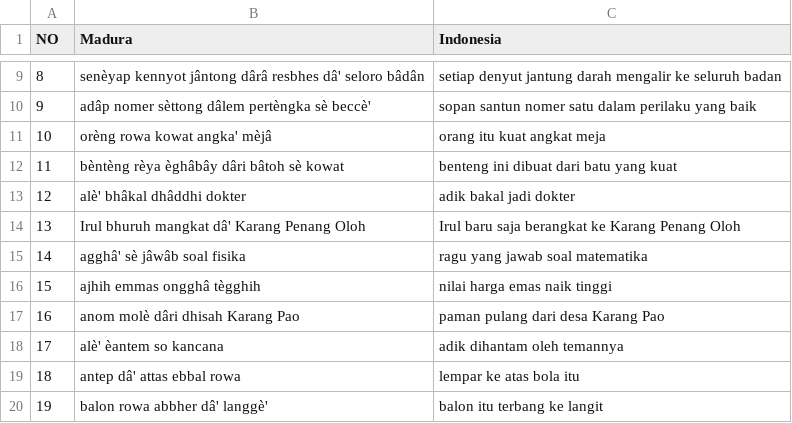
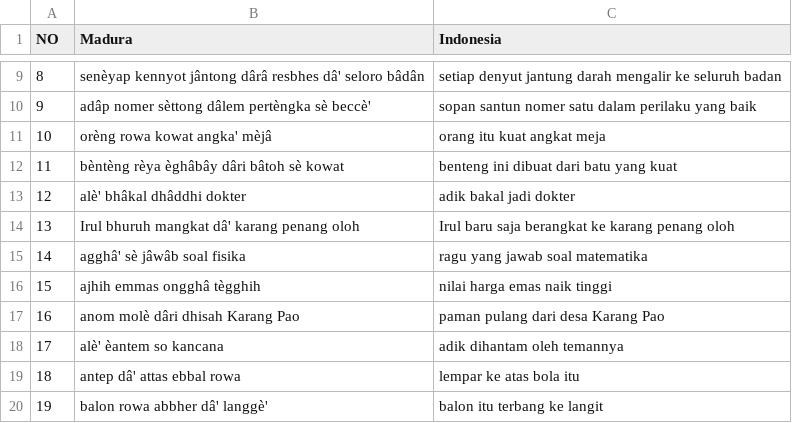
Before and after one commit to ThoriqFathu/skripsi, a CSV file: data-uji.csv, drawn as a sheet; only a part is shown, gaps mark what is left out.

Commit message:
Update data-uji.csv

```diff
--- a/data-uji.csv
+++ b/data-uji.csv
@@ -13,3 +13,3 @@ NO,Madura,Indonesia
 12,alè' bhâkal dhâddhi dokter,adik bakal jadi dokter
-13,Irul bhuruh mangkat dâ' Karang Penang Oloh,Irul baru saja berangkat ke Karang Penang Oloh
+13,Irul bhuruh mangkat dâ' karang penang oloh,Irul baru saja berangkat ke karang penang oloh
 14,agghâ' sè jâwâb soal fisika,ragu yang jawab soal matematika
```
